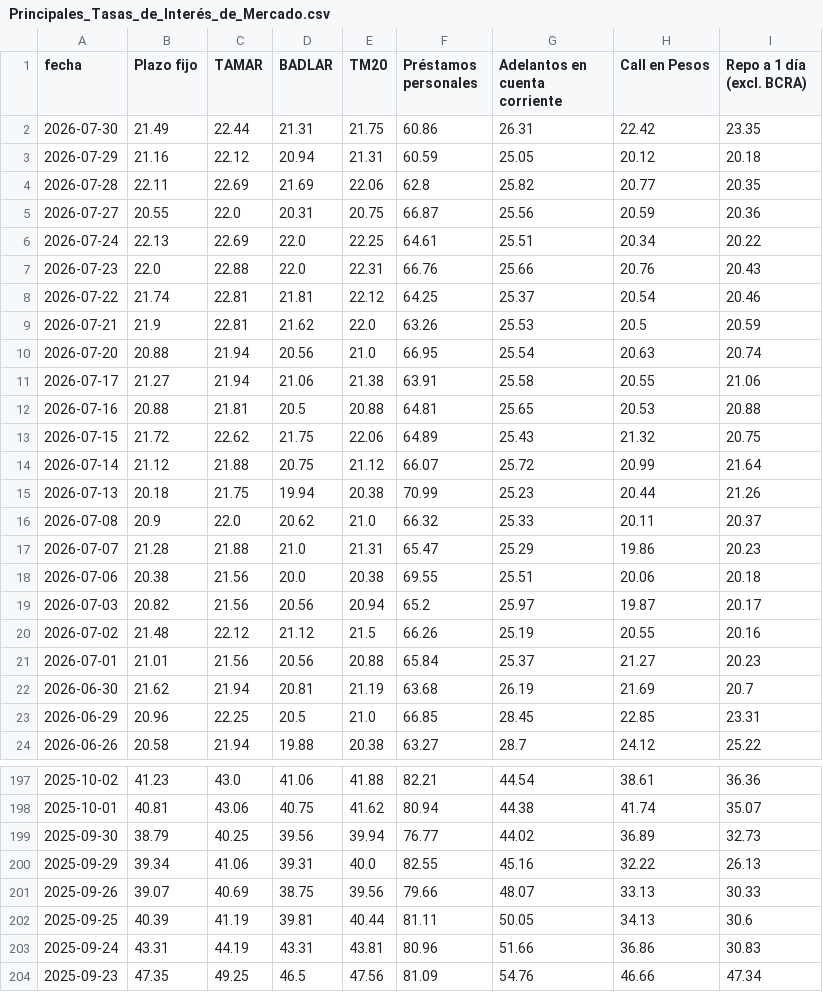
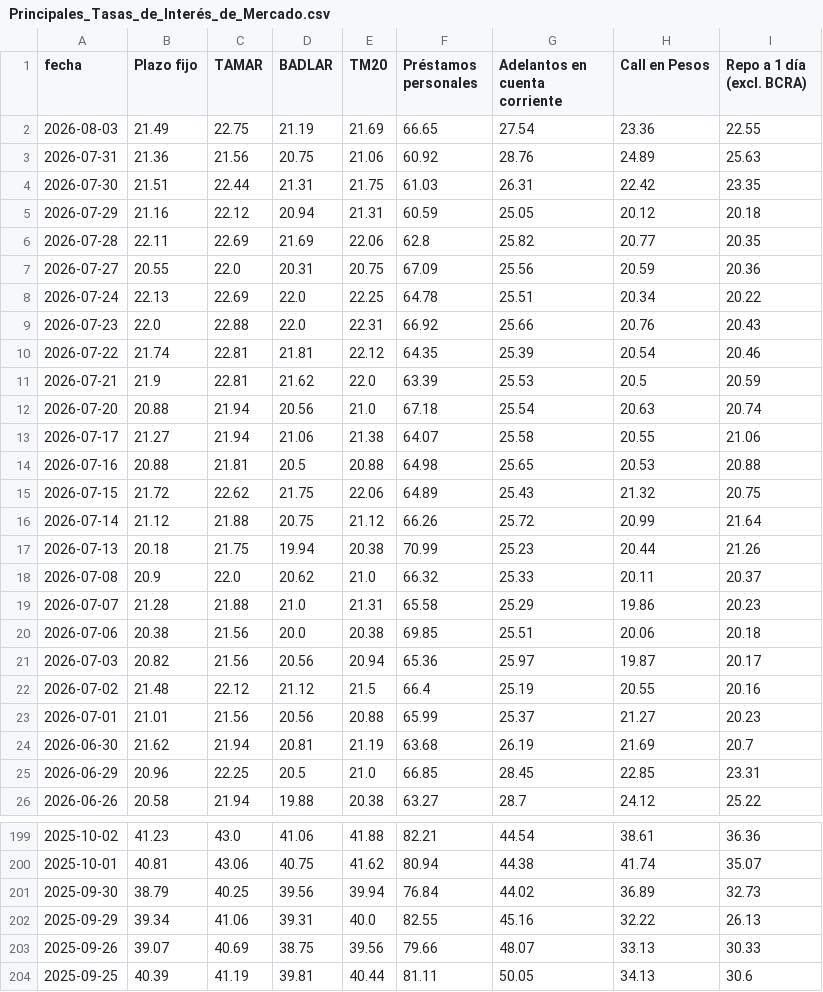
Before and after one commit to jesusrobles824/Automatizacion-descarga-bases-de-datos-Python, a CSV file: Principales_Tasas_de_Interés_de_Mercado.csv, drawn as a sheet; only a part is shown, gaps mark what is left out; the shorter side is filled out with more unchanged rows; the diff covers the shown part only.

```diff
--- a/Principales_Tasas_de_Interés_de_Mercado.csv
+++ b/Principales_Tasas_de_Interés_de_Mercado.csv
@@ -1,22 +1,24 @@
 fecha,Plazo fijo,TAMAR,BADLAR,TM20,Préstamos personales,Adelantos en cuenta corriente,Call en Pesos,Repo a 1 día (excl. BCRA)
-2026-07-30,21.49,22.44,21.31,21.75,60.86,26.31,22.42,23.35
+2026-08-03,21.49,22.75,21.19,21.69,66.65,27.54,23.36,22.55
+2026-07-31,21.36,21.56,20.75,21.06,60.92,28.76,24.89,25.63
+2026-07-30,21.51,22.44,21.31,21.75,61.03,26.31,22.42,23.35
 2026-07-29,21.16,22.12,20.94,21.31,60.59,25.05,20.12,20.18
 2026-07-28,22.11,22.69,21.69,22.06,62.8,25.82,20.77,20.35
-2026-07-27,20.55,22.0,20.31,20.75,66.87,25.56,20.59,20.36
-2026-07-24,22.13,22.69,22.0,22.25,64.61,25.51,20.34,20.22
-2026-07-23,22.0,22.88,22.0,22.31,66.76,25.66,20.76,20.43
-2026-07-22,21.74,22.81,21.81,22.12,64.25,25.37,20.54,20.46
-2026-07-21,21.9,22.81,21.62,22.0,63.26,25.53,20.5,20.59
-2026-07-20,20.88,21.94,20.56,21.0,66.95,25.54,20.63,20.74
-2026-07-17,21.27,21.94,21.06,21.38,63.91,25.58,20.55,21.06
-2026-07-16,20.88,21.81,20.5,20.88,64.81,25.65,20.53,20.88
+2026-07-27,20.55,22.0,20.31,20.75,67.09,25.56,20.59,20.36
+2026-07-24,22.13,22.69,22.0,22.25,64.78,25.51,20.34,20.22
+2026-07-23,22.0,22.88,22.0,22.31,66.92,25.66,20.76,20.43
+2026-07-22,21.74,22.81,21.81,22.12,64.35,25.39,20.54,20.46
+2026-07-21,21.9,22.81,21.62,22.0,63.39,25.53,20.5,20.59
+2026-07-20,20.88,21.94,20.56,21.0,67.18,25.54,20.63,20.74
+2026-07-17,21.27,21.94,21.06,21.38,64.07,25.58,20.55,21.06
+2026-07-16,20.88,21.81,20.5,20.88,64.98,25.65,20.53,20.88
 2026-07-15,21.72,22.62,21.75,22.06,64.89,25.43,21.32,20.75
-2026-07-14,21.12,21.88,20.75,21.12,66.07,25.72,20.99,21.64
+2026-07-14,21.12,21.88,20.75,21.12,66.26,25.72,20.99,21.64
 2026-07-13,20.18,21.75,19.94,20.38,70.99,25.23,20.44,21.26
 2026-07-08,20.9,22.0,20.62,21.0,66.32,25.33,20.11,20.37
-2026-07-07,21.28,21.88,21.0,21.31,65.47,25.29,19.86,20.23
-2026-07-06,20.38,21.56,20.0,20.38,69.55,25.51,20.06,20.18
-2026-07-03,20.82,21.56,20.56,20.94,65.2,25.97,19.87,20.17
-2026-07-02,21.48,22.12,21.12,21.5,66.26,25.19,20.55,20.16
-2026-07-01,21.01,21.56,20.56,20.88,65.84,25.37,21.27,20.23
+2026-07-07,21.28,21.88,21.0,21.31,65.58,25.29,19.86,20.23
+2026-07-06,20.38,21.56,20.0,20.38,69.85,25.51,20.06,20.18
+2026-07-03,20.82,21.56,20.56,20.94,65.36,25.97,19.87,20.17
+2026-07-02,21.48,22.12,21.12,21.5,66.4,25.19,20.55,20.16
+2026-07-01,21.01,21.56,20.56,20.88,65.99,25.37,21.27,20.23
 2026-06-30,21.62,21.94,20.81,21.19,63.68,26.19,21.69,20.7
@@ -198,3 +200,3 @@ fecha,Plazo fijo,TAMAR,BADLAR,TM20,Préstamos personales,Adelantos en cuenta cor
 2025-10-01,40.81,43.06,40.75,41.62,80.94,44.38,41.74,35.07
-2025-09-30,38.79,40.25,39.56,39.94,76.77,44.02,36.89,32.73
+2025-09-30,38.79,40.25,39.56,39.94,76.84,44.02,36.89,32.73
 2025-09-29,39.34,41.06,39.31,40.0,82.55,45.16,32.22,26.13
```
Also changed, not shown: 53 edited cells elsewhere in this file, ADRs_Precios.csv, ADRs_variacion_porcentual_diaria.csv, 7 other files.
